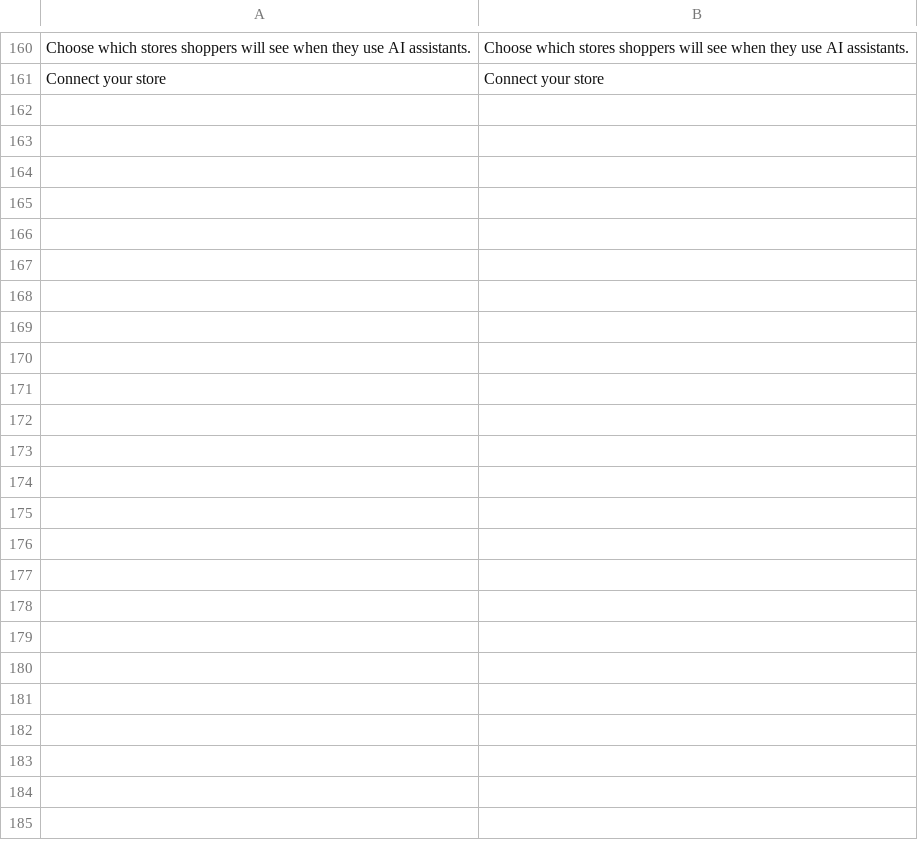
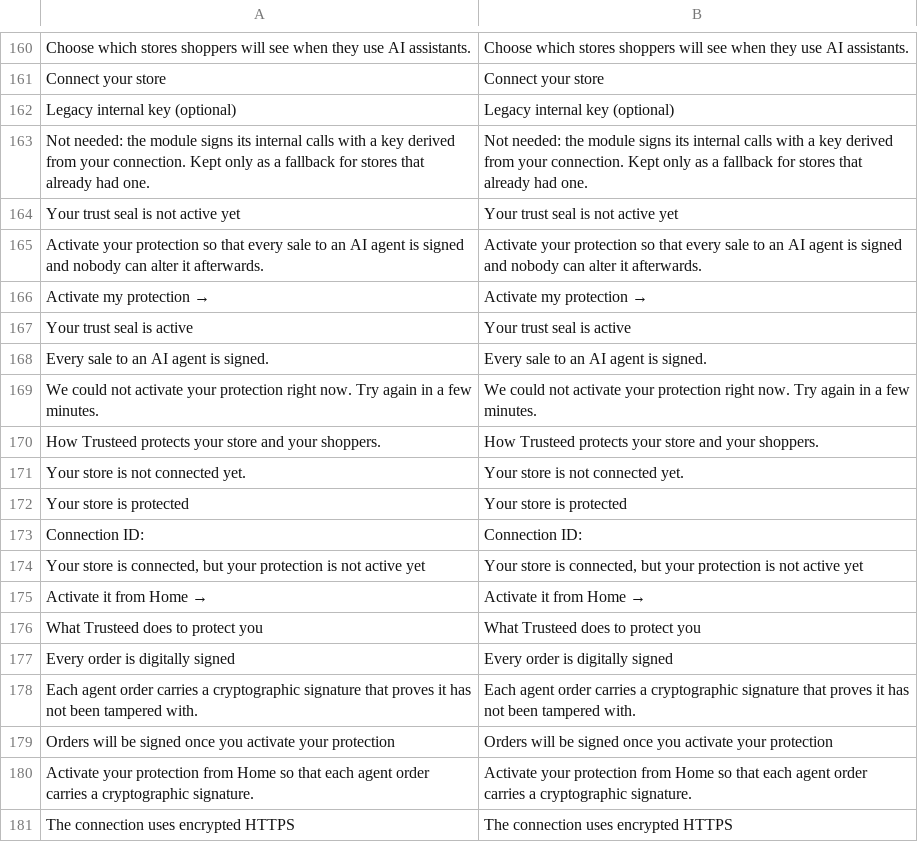
Before and after one commit to Trusteedxyz/agentic-commerce-magento, a CSV file: i18n/en_US.csv, drawn as a sheet; only a part is shown, gaps mark what is left out; the diff covers the shown part only.

```diff
--- a/i18n/en_US.csv
+++ b/i18n/en_US.csv
@@ -161 +161,21 @@
 "Connect your store","Connect your store"
+"Legacy internal key (optional)","Legacy internal key (optional)"
+"Not needed: the module signs its internal calls with a key derived from your connection. Kept only as a fallback for stores that already had one.","Not needed: the module signs its internal calls with a key derived from your connection. Kept only as a fallback for stores that already had one."
+"Your trust seal is not active yet","Your trust seal is not active yet"
+"Activate your protection so that every sale to an AI agent is signed and nobody can alter it afterwards.","Activate your protection so that every sale to an AI agent is signed and nobody can alter it afterwards."
+"Activate my protection →","Activate my protection →"
+"Your trust seal is active","Your trust seal is active"
+"Every sale to an AI agent is signed.","Every sale to an AI agent is signed."
+"We could not activate your protection right now. Try again in a few minutes.","We could not activate your protection right now. Try again in a few minutes."
+"How Trusteed protects your store and your shoppers.","How Trusteed protects your store and your shoppers."
+"Your store is not connected yet.","Your store is not connected yet."
+"Your store is protected","Your store is protected"
+"Connection ID:","Connection ID:"
+"Your store is connected, but your protection is not active yet","Your store is connected, but your protection is not active yet"
+"Activate it from Home →","Activate it from Home →"
+"What Trusteed does to protect you","What Trusteed does to protect you"
+"Every order is digitally signed","Every order is digitally signed"
+"Each agent order carries a cryptographic signature that proves it has not been tampered with.","Each agent order carries a cryptographic signature that proves it has not been tampered with."
+"Orders will be signed once you activate your protection","Orders will be signed once you activate your protection"
+"Activate your protection from Home so that each agent order carries a cryptographic signature.","Activate your protection from Home so that each agent order carries a cryptographic signature."
+"The connection uses encrypted HTTPS","The connection uses encrypted HTTPS"
```
Also changed, not shown: 31 added rows elsewhere in this file, i18n/es_ES.csv, 35 other files.
